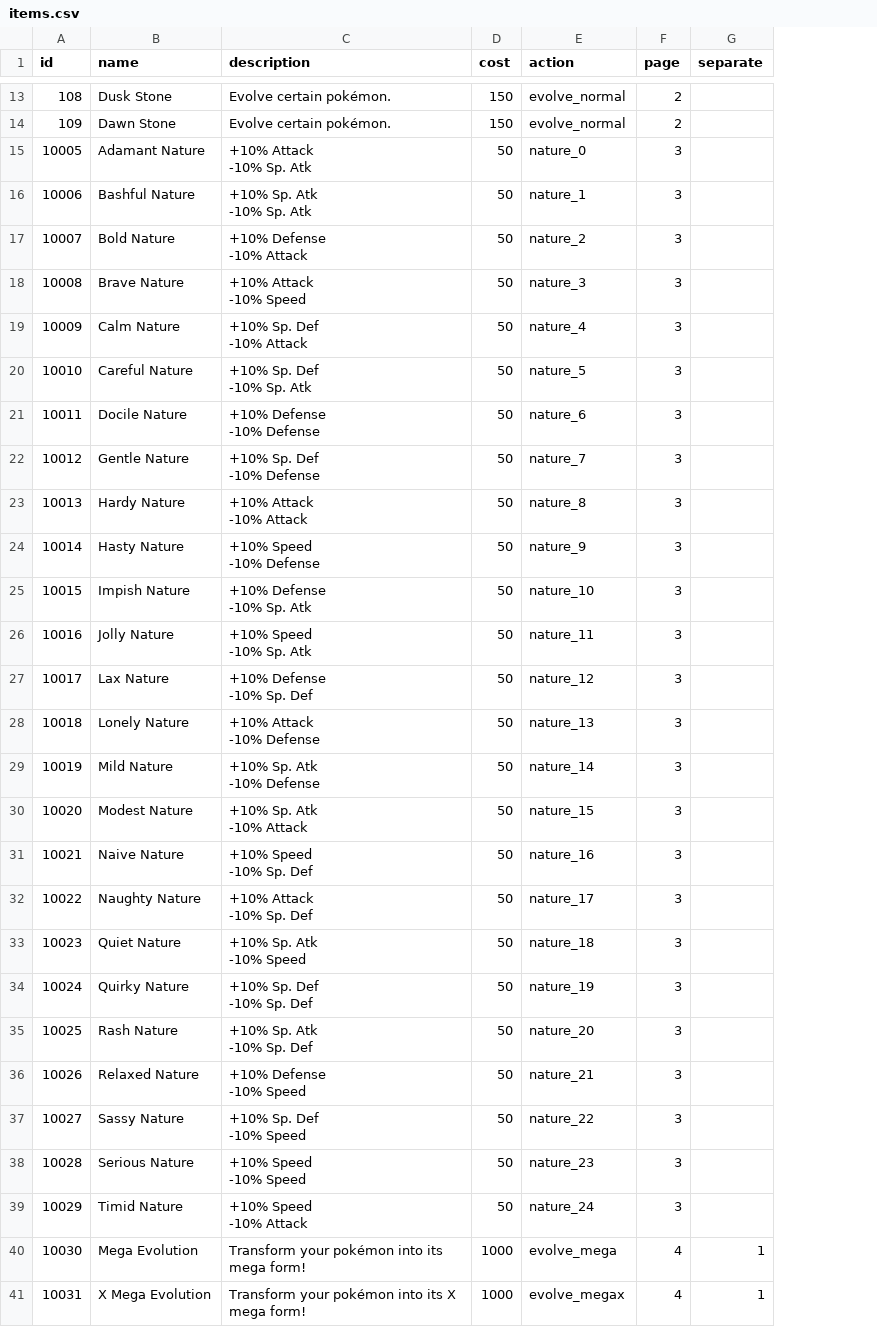
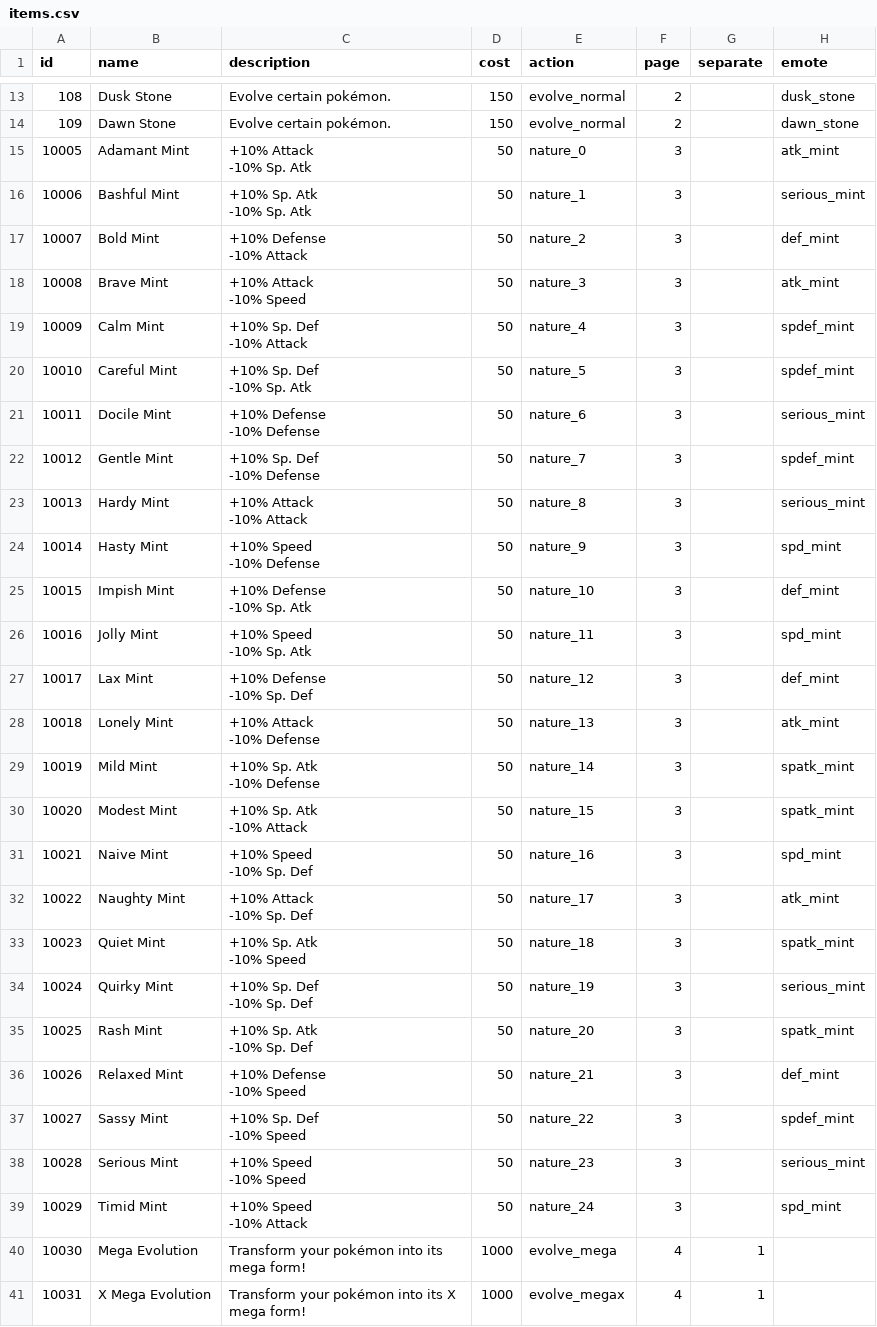
Before and after one commit to poketwo/poketwo, a CSV file: data/items.csv, drawn as a sheet; only a part is shown, gaps mark what is left out; the diff names each change by its address in the sheet, - before the commit and + after, or states it on an @@ line.

```diff
--- a/data/items.csv
+++ b/data/items.csv
+column H (emote), rows 13-39: dusk_stone | dawn_stone | atk_mint | serious_mint | def_mint | atk_mint | spdef_mint | spdef_mint | serious_mint | spdef_mint | serious_mint | spd_mint | def_mint | spd_mint | def_mint | atk_mint | spatk_mint | spatk_mint | spd_mint | atk_mint | spatk_mint | serious_mint | spatk_mint | def_mint | spdef_mint | serious_mint | spd_mint
-B15 (name): Adamant Nature
+B15 (name): Adamant Mint
-B16 (name): Bashful Nature
+B16 (name): Bashful Mint
-B17 (name): Bold Nature
+B17 (name): Bold Mint
-B18 (name): Brave Nature
+B18 (name): Brave Mint
-B19 (name): Calm Nature
+B19 (name): Calm Mint
-B20 (name): Careful Nature
+B20 (name): Careful Mint
-B21 (name): Docile Nature
+B21 (name): Docile Mint
-B22 (name): Gentle Nature
+B22 (name): Gentle Mint
-B23 (name): Hardy Nature
+B23 (name): Hardy Mint
-B24 (name): Hasty Nature
+B24 (name): Hasty Mint
-B25 (name): Impish Nature
+B25 (name): Impish Mint
-B26 (name): Jolly Nature
+B26 (name): Jolly Mint
-B27 (name): Lax Nature
+B27 (name): Lax Mint
-B28 (name): Lonely Nature
+B28 (name): Lonely Mint
-B29 (name): Mild Nature
+B29 (name): Mild Mint
-B30 (name): Modest Nature
+B30 (name): Modest Mint
-B31 (name): Naive Nature
+B31 (name): Naive Mint
-B32 (name): Naughty Nature
+B32 (name): Naughty Mint
-B33 (name): Quiet Nature
+B33 (name): Quiet Mint
-B34 (name): Quirky Nature
+B34 (name): Quirky Mint
-B35 (name): Rash Nature
+B35 (name): Rash Mint
-B36 (name): Relaxed Nature
+B36 (name): Relaxed Mint
-B37 (name): Sassy Nature
+B37 (name): Sassy Mint
-B38 (name): Serious Nature
+B38 (name): Serious Mint
-B39 (name): Timid Nature
+B39 (name): Timid Mint
```
Also changed, not shown: 3 other files.
